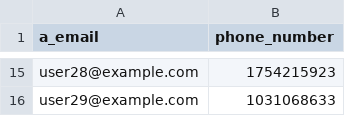
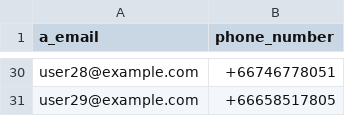
Before and after one commit to AimChayakorn/database-final-project, a CSV file: init_files/admin_mock_data.csv, drawn as a sheet; only a part is shown, gaps mark what is left out; addresses are those after the commit; the diff covers the shown part only; the diff names each change by its address in the sheet, - before the commit and + after, or states it on an @@ line.

Commit message:
feat: add regex for phone number

```diff
--- a/init_files/admin_mock_data.csv
+++ b/init_files/admin_mock_data.csv
-B30 (phone_number): 1754215923
+B30 (phone_number): +66746778051
-B31 (phone_number): 1031068633
+B31 (phone_number): +66658517805
```
Also changed, not shown: 15 added rows and 13 edited cells elsewhere in this file, 1 other file.
